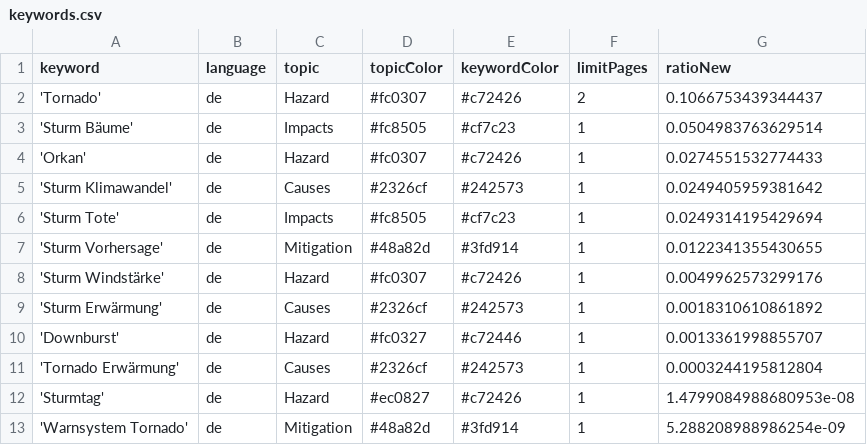
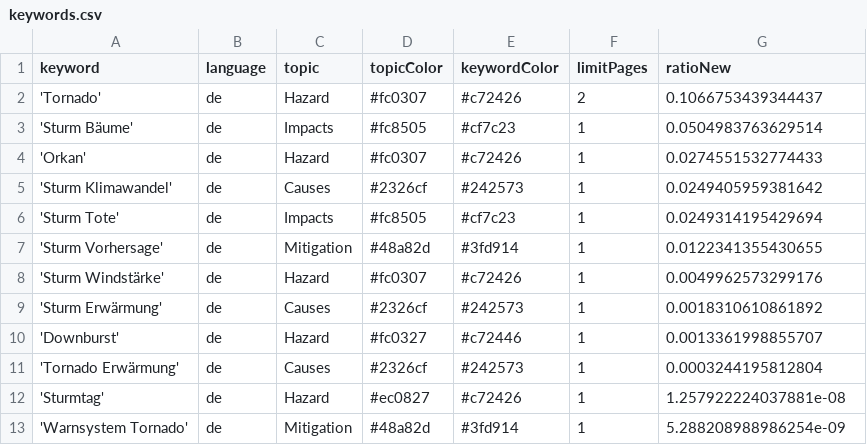
Before and after one commit to MarcoL95-News25/StormIsComing, a CSV file: keywords.csv, drawn as a sheet.

Commit message:
Commit from GitHub Actions (harvest:0.0)

```diff
--- a/keywords.csv
+++ b/keywords.csv
@@ -11,3 +11,3 @@ keyword,language,topic,topicColor,keywordColor,limitPages,ratioNew
 'Tornado Erwärmung',de,Causes,#2326cf,#242573,1,0.0003244195812804
-'Sturmtag',de,Hazard,#ec0827,#c72426,1,1.4799084988680953e-08
+'Sturmtag',de,Hazard,#ec0827,#c72426,1,1.257922224037881e-08
 'Warnsystem Tornado',de,Mitigation,#48a82d,#3fd914,1,5.288208988986254e-09
```
